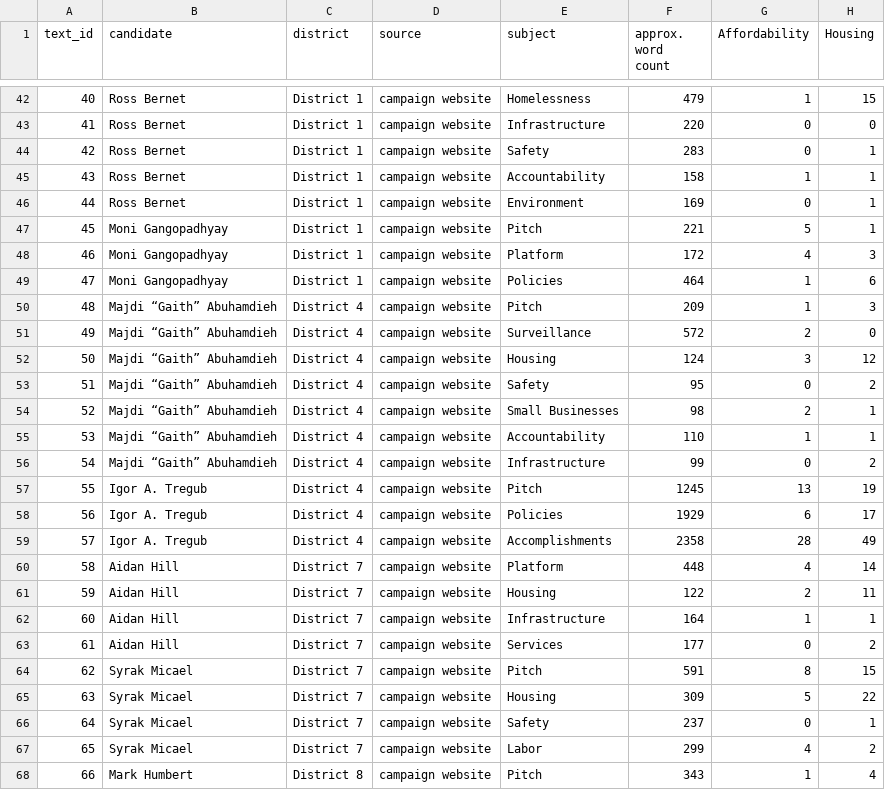
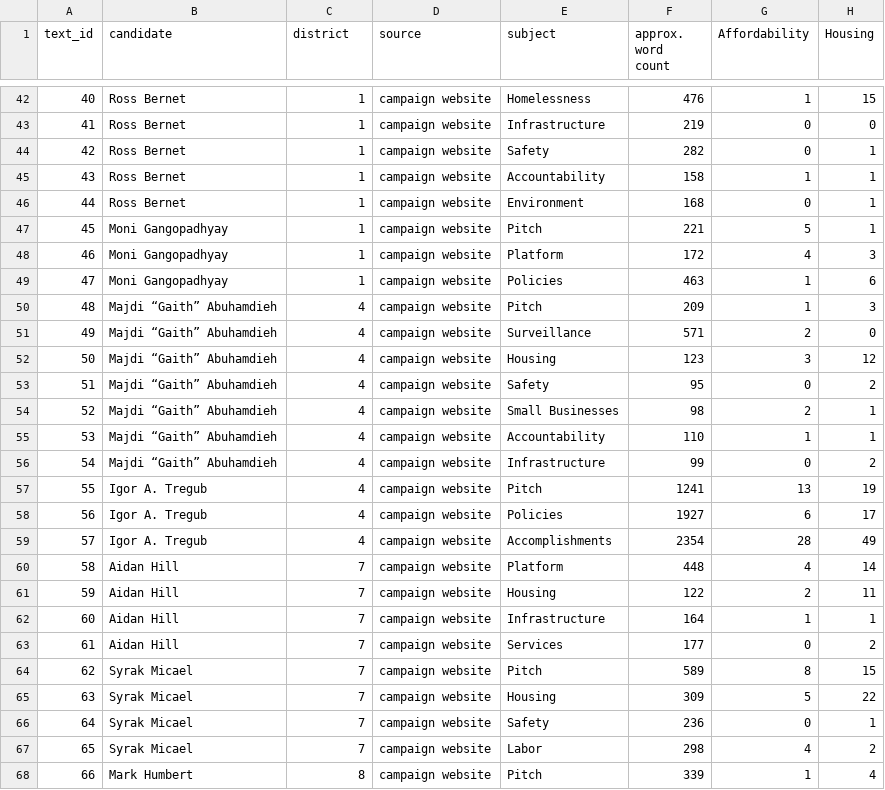
Before and after one commit to ayang540/syntax_analysis, a CSV file: results/text_stats.csv, drawn as a sheet; only a part is shown, gaps mark what is left out; the diff covers the shown part only; the diff names each change by its address in the sheet, - before the commit and + after, or states it on an @@ line.

```diff
--- a/results/text_stats.csv
+++ b/results/text_stats.csv
-C42:C49 (district): District 1
+C42:C49 (district): 1
-F42 (approx. word count): 479
+F42 (approx. word count): 476
-F43 (approx. word count): 220
+F43 (approx. word count): 219
-F44 (approx. word count): 283
+F44 (approx. word count): 282
-F46 (approx. word count): 169
+F46 (approx. word count): 168
-F49 (approx. word count): 464
+F49 (approx. word count): 463
-C50:C59 (district): District 4
+C50:C59 (district): 4
-F51 (approx. word count): 572
+F51 (approx. word count): 571
-F52 (approx. word count): 124
+F52 (approx. word count): 123
-F57 (approx. word count): 1245
+F57 (approx. word count): 1241
-F58 (approx. word count): 1929
+F58 (approx. word count): 1927
-F59 (approx. word count): 2358
+F59 (approx. word count): 2354
-C60:C67 (district): District 7
+C60:C67 (district): 7
-F64 (approx. word count): 591
+F64 (approx. word count): 589
-F66 (approx. word count): 237
+F66 (approx. word count): 236
-F67 (approx. word count): 299
+F67 (approx. word count): 298
-C68 (district): District 8
+C68 (district): 8
-F68 (approx. word count): 343
+F68 (approx. word count): 339
```
Also changed, not shown: 50 edited cells elsewhere in this file, data/text_bank.csv, data/website_text.csv, 5 other files.
